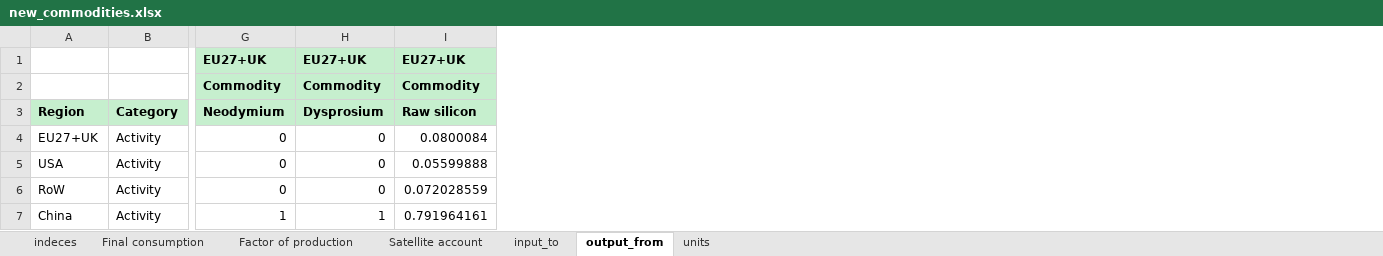
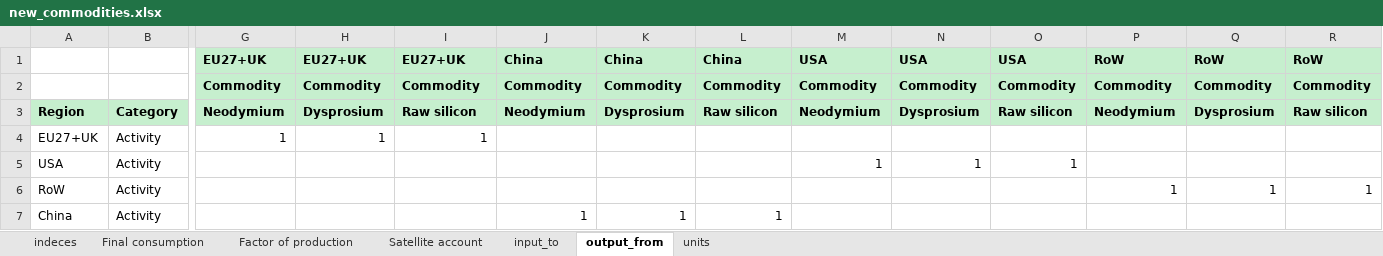
Before and after one commit to fcalabroni/GreenTechs, an Excel workbook: Add Sectors/new_commodities.xlsx, sheet output_from, drawn as a sheet; only a part is shown, gaps mark what is left out; values as stored, in another font and other column widths than the file's, no borders; the diff names each change by its address in the sheet, - before the commit and + after, or states it on an @@ line.

Commit message:
Update new_commodities.xlsx
Here we completed with the corresponding mining of the new metals

```diff
--- a/Add Sectors/new_commodities.xlsx (sheet output_from)
+++ b/Add Sectors/new_commodities.xlsx (sheet output_from)
+column J, rows 1-7: China | Commodity | Neodymium |  |  |  | 1
+column K, rows 1-7: China | Commodity | Dysprosium |  |  |  | 1
+column L, rows 1-7: China | Commodity | Raw silicon |  |  |  | 1
+column M, rows 1-5: USA | Commodity | Neodymium |  | 1
+column N, rows 1-5: USA | Commodity | Dysprosium |  | 1
+column O, rows 1-5: USA | Commodity | Raw silicon |  | 1
+column P, rows 1-6: RoW | Commodity | Neodymium |  |  | 1
+column Q, rows 1-6: RoW | Commodity | Dysprosium |  |  | 1
+column R, rows 1-6: RoW | Commodity | Raw silicon |  |  | 1
-G4: 0
+G4: 1
-H4: 0
+H4: 1
-I4: 0.0800084
+I4: 1
-G5:G6: 0
+G5:G6: (empty)
-H5:H6: 0
+H5:H6: (empty)
-I5: 0.05599888
+I5: (empty)
-I6: 0.072028559
+I6: (empty)
-G7: 1
+G7: (empty)
-H7: 1
+H7: (empty)
-I7: 0.791964161
+I7: (empty)
```
